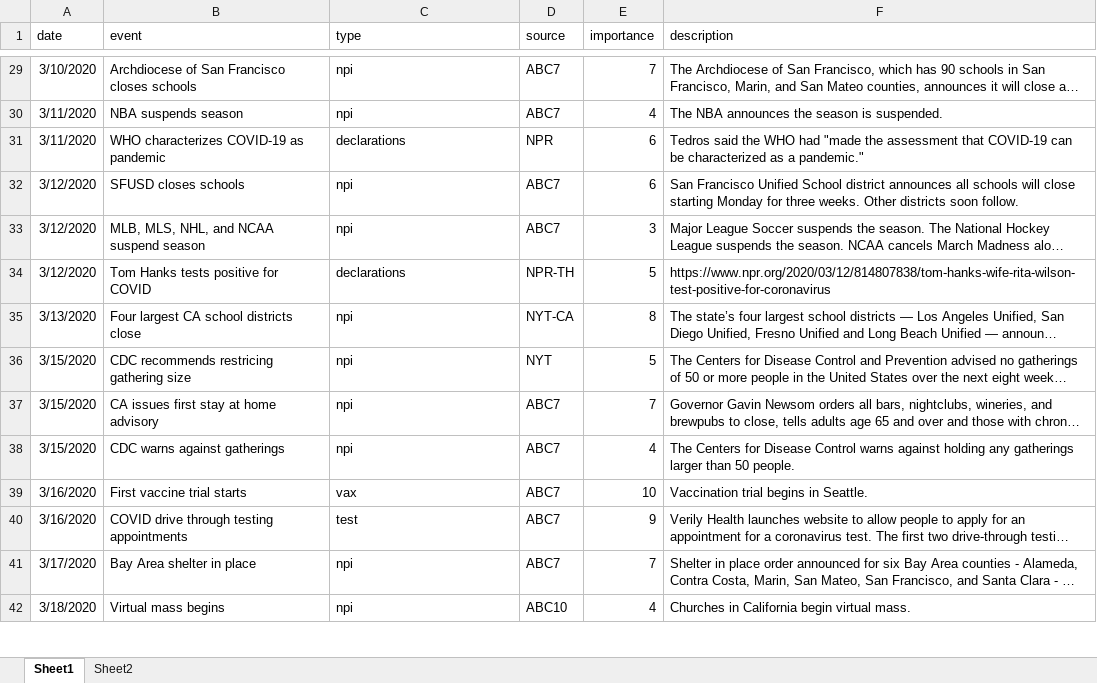
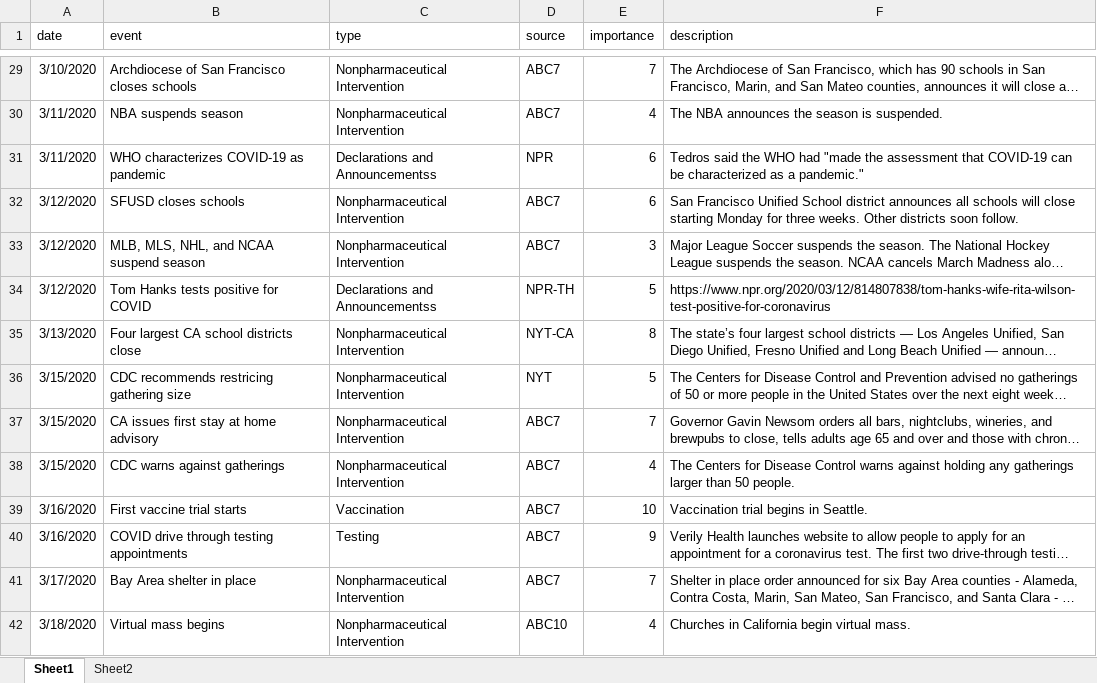
Before and after one commit to bkerly/CA_COVID_TImeline, an Excel workbook: ca_covid_tl/COVID Timeline.xlsx, sheet Sheet1, drawn as a sheet; only a part is shown, gaps mark what is left out; long unchanged cells end in …; values as stored, in another font and other column widths than the file's, no borders; the diff covers the shown part only; the diff names each change by its address in the sheet, - before the commit and + after, or states it on an @@ line.

```diff
--- a/ca_covid_tl/COVID Timeline.xlsx (sheet Sheet1)
+++ b/ca_covid_tl/COVID Timeline.xlsx (sheet Sheet1)
-C29:C30 (type): npi
+C29:C30 (type): Nonpharmaceutical Intervention
-C31 (type): declarations
+C31 (type): Declarations and Announcementss
-C32:C33 (type): npi
+C32:C33 (type): Nonpharmaceutical Intervention
-C34 (type): declarations
+C34 (type): Declarations and Announcementss
-C35:C38 (type): npi
+C35:C38 (type): Nonpharmaceutical Intervention
-C39 (type): vax
+C39 (type): Vaccination
-C40 (type): test
+C40 (type): Testing
-C41:C42 (type): npi
+C41:C42 (type): Nonpharmaceutical Intervention
```
Also changed, not shown: 1 added row and 131 edited cells elsewhere in this sheet, sheet Sheet2, COVID Timeline.xlsx, 15 other files.
